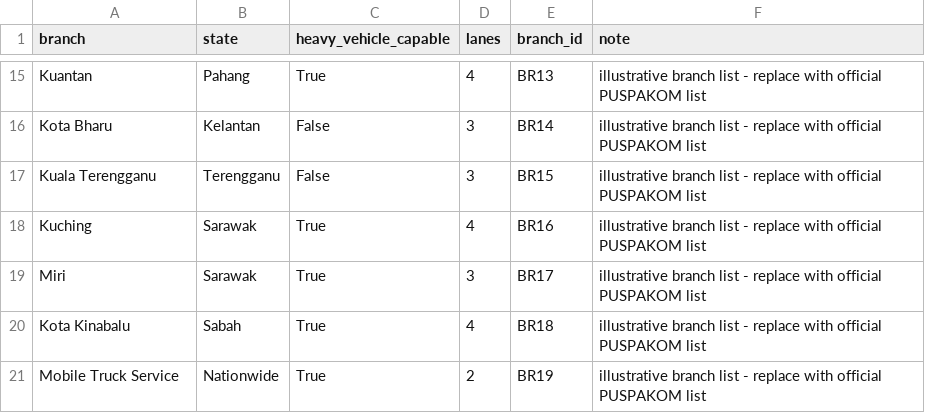
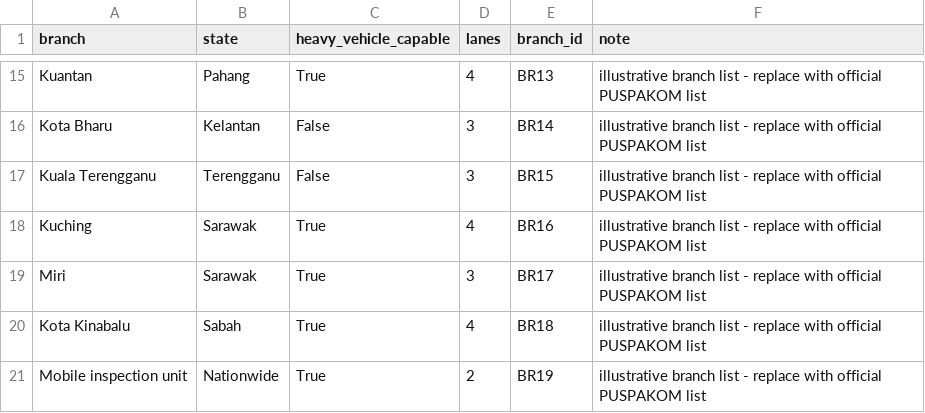
Before and after one commit to RW2523/vehicle-health-intelligence-demo, a CSV file: data/curated/synthetic/branches.csv, drawn as a sheet; only a part is shown, gaps mark what is left out.

```diff
--- a/data/curated/synthetic/branches.csv
+++ b/data/curated/synthetic/branches.csv
@@ -20,2 +20,2 @@ Miri,Sarawak,True,3,BR17,illustrative branch list - replace with official PUSPAK
 Kota Kinabalu,Sabah,True,4,BR18,illustrative branch list - replace with official PUSPAKOM list
-Mobile Truck Service,Nationwide,True,2,BR19,illustrative branch list - replace with official PUSPAKOM list
+Mobile inspection unit,Nationwide,True,2,BR19,illustrative branch list - replace with official PUSPAKOM list
```
Also changed, not shown: 18 other files.
